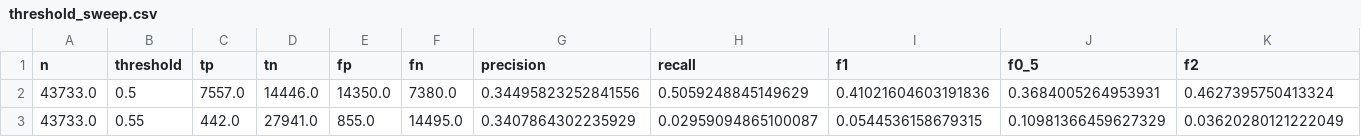
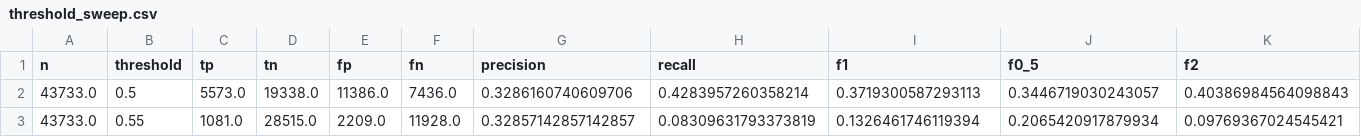
Before and after one commit to ThompsonLuke7/CynolycusBot, a CSV file: Data/models/meta_xgboost/10min/entry/short/threshold_sweep.csv, drawn as a sheet; only a part is shown; the diff covers the shown part only; the diff names each change by its address in the sheet, - before the commit and + after, or states it on an @@ line.

```diff
--- a/Data/models/meta_xgboost/10min/entry/short/threshold_sweep.csv
+++ b/Data/models/meta_xgboost/10min/entry/short/threshold_sweep.csv
-C2 (tp): 7557.0
+C2 (tp): 5573.0
-D2 (tn): 14446.0
+D2 (tn): 19338.0
-E2 (fp): 14350.0
+E2 (fp): 11386.0
-F2 (fn): 7380.0
+F2 (fn): 7436.0
-G2 (precision): 0.34495823252841556
+G2 (precision): 0.3286160740609706
-H2 (recall): 0.5059248845149629
+H2 (recall): 0.4283957260358214
-I2 (f1): 0.41021604603191836
+I2 (f1): 0.3719300587293113
-J2 (f0_5): 0.3684005264953931
+J2 (f0_5): 0.3446719030243057
-K2 (f2): 0.4627395750413324
+K2 (f2): 0.40386984564098843
-C3 (tp): 442.0
+C3 (tp): 1081.0
-D3 (tn): 27941.0
+D3 (tn): 28515.0
-E3 (fp): 855.0
+E3 (fp): 2209.0
-F3 (fn): 14495.0
+F3 (fn): 11928.0
-G3 (precision): 0.3407864302235929
+G3 (precision): 0.32857142857142857
-H3 (recall): 0.02959094865100087
+H3 (recall): 0.08309631793373819
-I3 (f1): 0.0544536158679315
+I3 (f1): 0.1326461746119394
-J3 (f0_5): 0.10981366459627329
+J3 (f0_5): 0.2065420917879934
-K3 (f2): 0.03620280121222049
+K3 (f2): 0.09769367024545421
```
Also changed, not shown: 74 edited cells elsewhere in this file, Data/models/meta_xgboost/10min/entry/long/threshold_sweep.csv, Data/models/meta_xgboost/10min/exit/long/threshold_sweep.csv, 27 other files.
